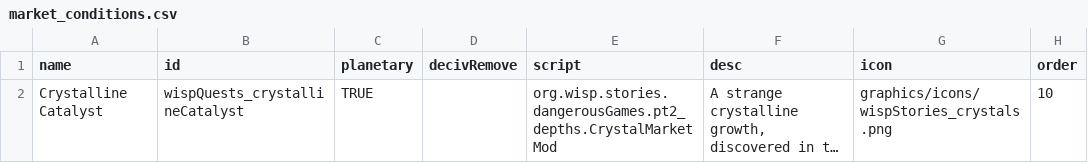
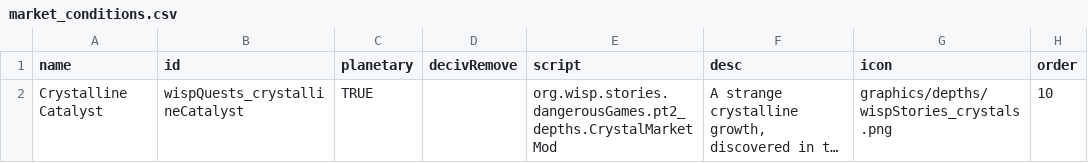
Before and after one commit to wispborne/persean-chronicles, a CSV file: data/campaign/market_conditions.csv, drawn as a sheet; long unchanged cells end in …; the diff names each change by its address in the sheet, - before the commit and + after, or states it on an @@ line.

```diff
--- a/data/campaign/market_conditions.csv
+++ b/data/campaign/market_conditions.csv
-G2 (icon): graphics/icons/wispStories_crystals.png
+G2 (icon): graphics/depths/wispStories_crystals.png
```
Also changed, not shown: 32 other files.
